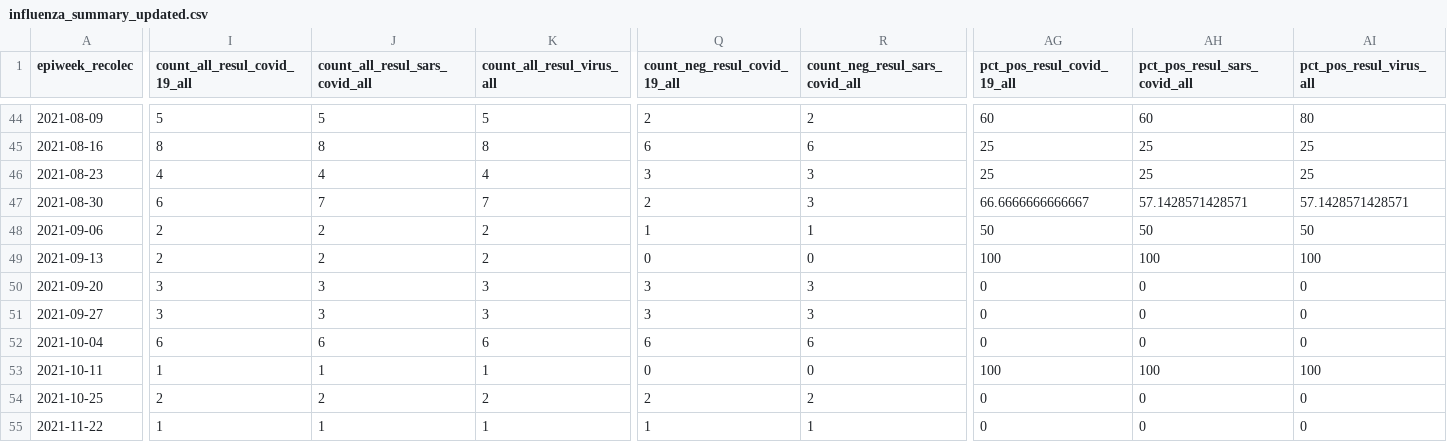
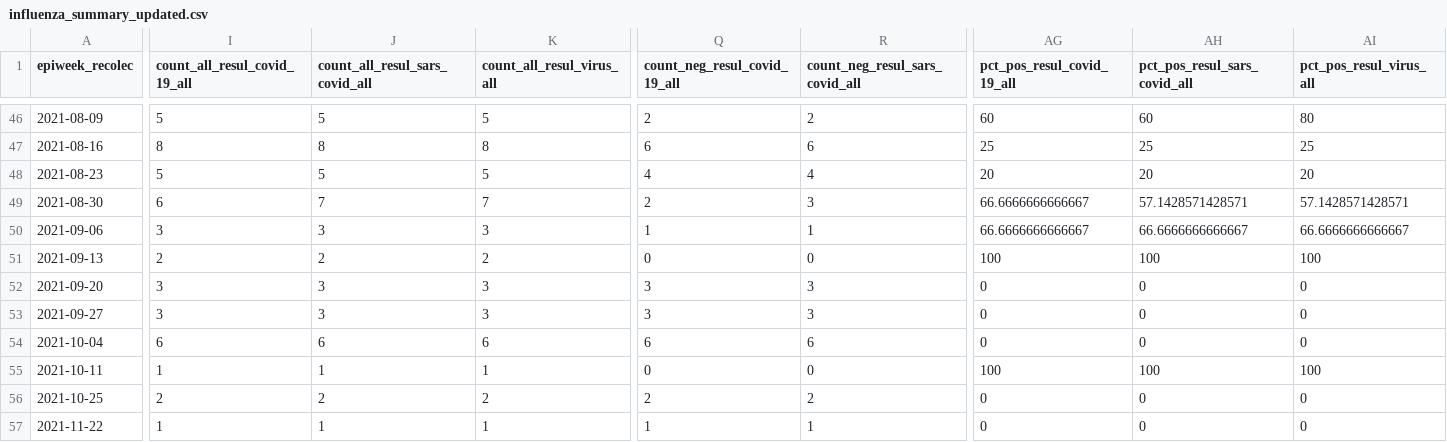
Before and after one commit to ggionet1/Guatemala_Infectious_Incidence, a CSV file: docs/influenza_summary_updated.csv, drawn as a sheet; only a part is shown, gaps mark what is left out; addresses are those after the commit; the diff covers the shown part only; the diff names each change by its address in the sheet, - before the commit and + after, or states it on an @@ line.

```diff
--- a/docs/influenza_summary_updated.csv
+++ b/docs/influenza_summary_updated.csv
-I48 (count_all_resul_covid_19_all): 4
+I48 (count_all_resul_covid_19_all): 5
-J48 (count_all_resul_sars_covid_all): 4
+J48 (count_all_resul_sars_covid_all): 5
-K48 (count_all_resul_virus_all): 4
+K48 (count_all_resul_virus_all): 5
-Q48 (count_neg_resul_covid_19_all): 3
+Q48 (count_neg_resul_covid_19_all): 4
-R48 (count_neg_resul_sars_covid_all): 3
+R48 (count_neg_resul_sars_covid_all): 4
-AG48 (pct_pos_resul_covid_19_all): 25
+AG48 (pct_pos_resul_covid_19_all): 20
-AH48 (pct_pos_resul_sars_covid_all): 25
+AH48 (pct_pos_resul_sars_covid_all): 20
-AI48 (pct_pos_resul_virus_all): 25
+AI48 (pct_pos_resul_virus_all): 20
-I50 (count_all_resul_covid_19_all): 2
+I50 (count_all_resul_covid_19_all): 3
-J50 (count_all_resul_sars_covid_all): 2
+J50 (count_all_resul_sars_covid_all): 3
-K50 (count_all_resul_virus_all): 2
+K50 (count_all_resul_virus_all): 3
-AG50 (pct_pos_resul_covid_19_all): 50
+AG50 (pct_pos_resul_covid_19_all): 66.6666666666667
-AH50 (pct_pos_resul_sars_covid_all): 50
+AH50 (pct_pos_resul_sars_covid_all): 66.6666666666667
-AI50 (pct_pos_resul_virus_all): 50
+AI50 (pct_pos_resul_virus_all): 66.6666666666667
```
Also changed, not shown: 3 added rows and 79 edited cells elsewhere in this file.
